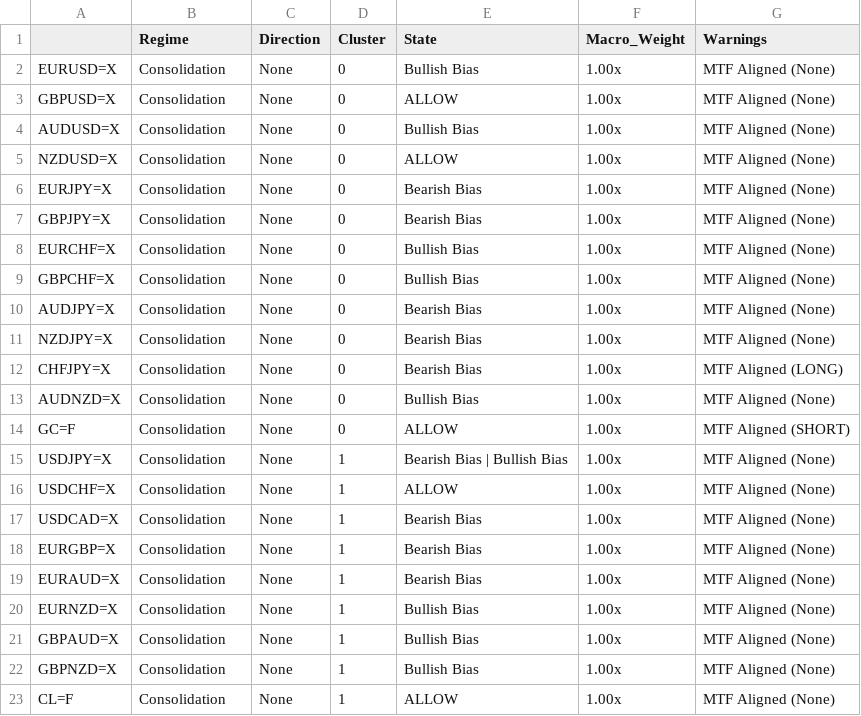
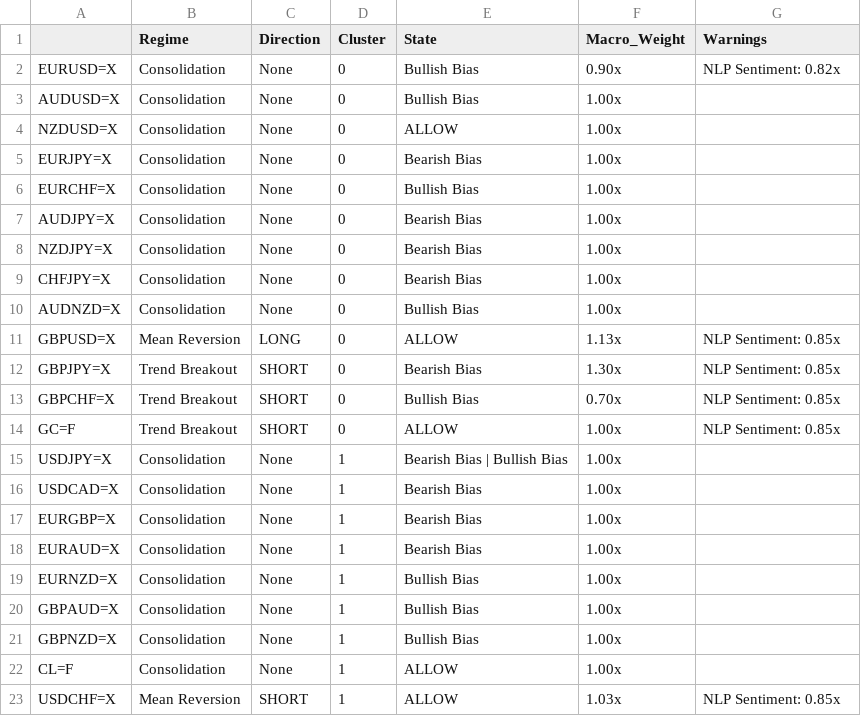
Before and after one commit to victorlemasi/HMM-CODE, a CSV file: analysis_summary.csv, drawn as a sheet.

```diff
--- a/analysis_summary.csv
+++ b/analysis_summary.csv
@@ -1,23 +1,23 @@
 ,Regime,Direction,Cluster,State,Macro_Weight,Warnings
-EURUSD=X,Consolidation,None,0,Bullish Bias,1.00x,MTF Aligned (None)
-GBPUSD=X,Consolidation,None,0,ALLOW,1.00x,MTF Aligned (None)
-AUDUSD=X,Consolidation,None,0,Bullish Bias,1.00x,MTF Aligned (None)
-NZDUSD=X,Consolidation,None,0,ALLOW,1.00x,MTF Aligned (None)
-EURJPY=X,Consolidation,None,0,Bearish Bias,1.00x,MTF Aligned (None)
-GBPJPY=X,Consolidation,None,0,Bearish Bias,1.00x,MTF Aligned (None)
-EURCHF=X,Consolidation,None,0,Bullish Bias,1.00x,MTF Aligned (None)
-GBPCHF=X,Consolidation,None,0,Bullish Bias,1.00x,MTF Aligned (None)
-AUDJPY=X,Consolidation,None,0,Bearish Bias,1.00x,MTF Aligned (None)
-NZDJPY=X,Consolidation,None,0,Bearish Bias,1.00x,MTF Aligned (None)
-CHFJPY=X,Consolidation,None,0,Bearish Bias,1.00x,MTF Aligned (LONG)
-AUDNZD=X,Consolidation,None,0,Bullish Bias,1.00x,MTF Aligned (None)
-GC=F,Consolidation,None,0,ALLOW,1.00x,MTF Aligned (SHORT)
-USDJPY=X,Consolidation,None,1,Bearish Bias | Bullish Bias,1.00x,MTF Aligned (None)
-USDCHF=X,Consolidation,None,1,ALLOW,1.00x,MTF Aligned (None)
-USDCAD=X,Consolidation,None,1,Bearish Bias,1.00x,MTF Aligned (None)
-EURGBP=X,Consolidation,None,1,Bearish Bias,1.00x,MTF Aligned (None)
-EURAUD=X,Consolidation,None,1,Bearish Bias,1.00x,MTF Aligned (None)
-EURNZD=X,Consolidation,None,1,Bullish Bias,1.00x,MTF Aligned (None)
-GBPAUD=X,Consolidation,None,1,Bullish Bias,1.00x,MTF Aligned (None)
-GBPNZD=X,Consolidation,None,1,Bullish Bias,1.00x,MTF Aligned (None)
-CL=F,Consolidation,None,1,ALLOW,1.00x,MTF Aligned (None)
+EURUSD=X,Consolidation,None,0,Bullish Bias,0.90x,NLP Sentiment: 0.82x
+AUDUSD=X,Consolidation,None,0,Bullish Bias,1.00x,
+NZDUSD=X,Consolidation,None,0,ALLOW,1.00x,
+EURJPY=X,Consolidation,None,0,Bearish Bias,1.00x,
+EURCHF=X,Consolidation,None,0,Bullish Bias,1.00x,
+AUDJPY=X,Consolidation,None,0,Bearish Bias,1.00x,
+NZDJPY=X,Consolidation,None,0,Bearish Bias,1.00x,
+CHFJPY=X,Consolidation,None,0,Bearish Bias,1.00x,
+AUDNZD=X,Consolidation,None,0,Bullish Bias,1.00x,
+GBPUSD=X,Mean Reversion,LONG,0,ALLOW,1.13x,NLP Sentiment: 0.85x
+GBPJPY=X,Trend Breakout,SHORT,0,Bearish Bias,1.30x,NLP Sentiment: 0.85x
+GBPCHF=X,Trend Breakout,SHORT,0,Bullish Bias,0.70x,NLP Sentiment: 0.85x
+GC=F,Trend Breakout,SHORT,0,ALLOW,1.00x,NLP Sentiment: 0.85x
+USDJPY=X,Consolidation,None,1,Bearish Bias | Bullish Bias,1.00x,
+USDCAD=X,Consolidation,None,1,Bearish Bias,1.00x,
+EURGBP=X,Consolidation,None,1,Bearish Bias,1.00x,
+EURAUD=X,Consolidation,None,1,Bearish Bias,1.00x,
+EURNZD=X,Consolidation,None,1,Bullish Bias,1.00x,
+GBPAUD=X,Consolidation,None,1,Bullish Bias,1.00x,
+GBPNZD=X,Consolidation,None,1,Bullish Bias,1.00x,
+CL=F,Consolidation,None,1,ALLOW,1.00x,
+USDCHF=X,Mean Reversion,SHORT,1,ALLOW,1.03x,NLP Sentiment: 0.85x
```
Also changed, not shown: 25 other files.
